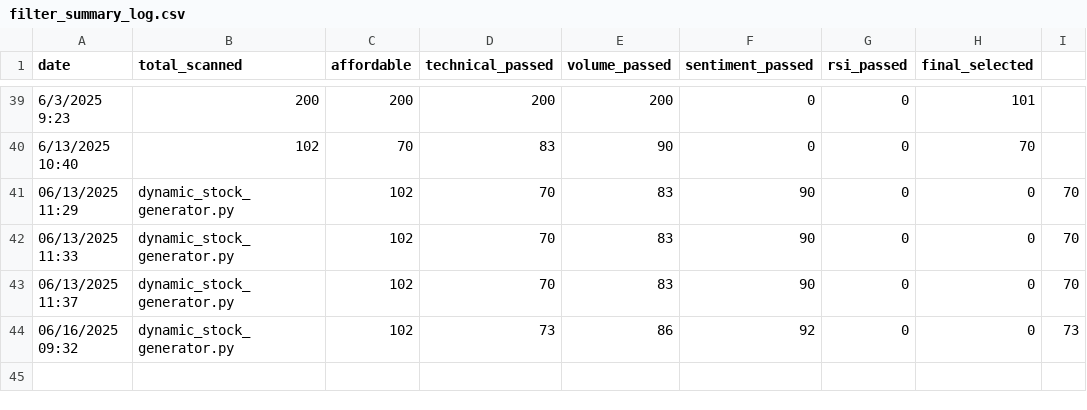
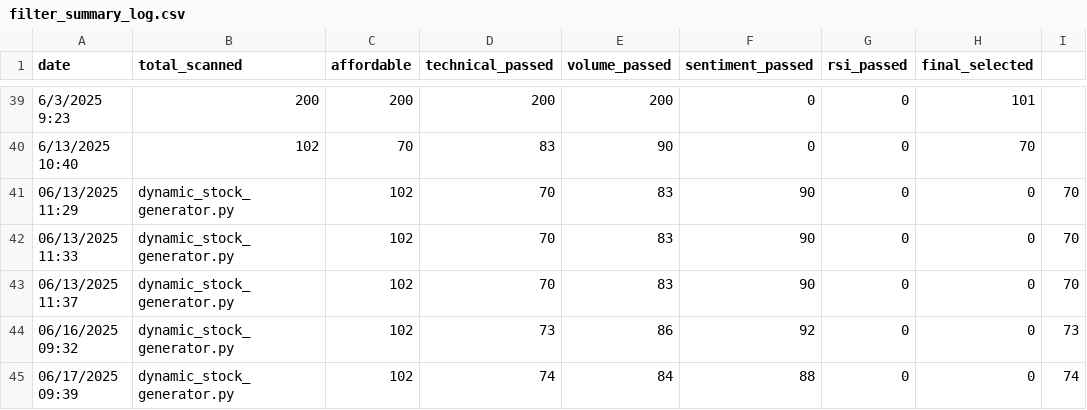
Before and after one commit to naveenstar3/Dhanbot_Trading, a CSV file: dhan_autotrader/filter_summary_log.csv, drawn as a sheet; only a part is shown, gaps mark what is left out.

```diff
--- a/dhan_autotrader/filter_summary_log.csv
+++ b/dhan_autotrader/filter_summary_log.csv
@@ -44 +44,2 @@ date,total_scanned,affordable,technical_passed,volume_passed,sentiment_passed,rs
 06/16/2025 09:32,dynamic_stock_generator.py,102,73,86,92,0,0,73
+06/17/2025 09:39,dynamic_stock_generator.py,102,74,84,88,0,0,74
```
Also changed, not shown: dhan_autotrader/Today_Trade_Stocks.csv, dhan_autotrader/bot_execution_log.csv, 4 other files.
